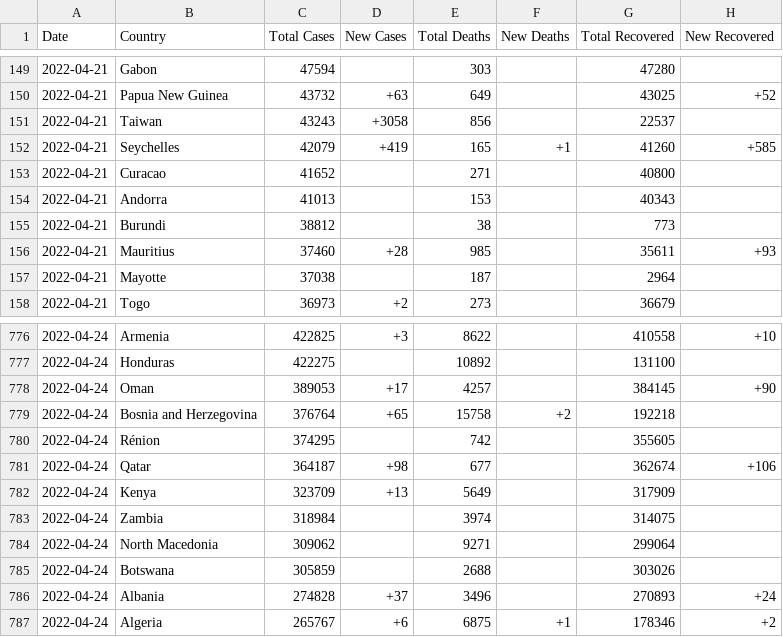
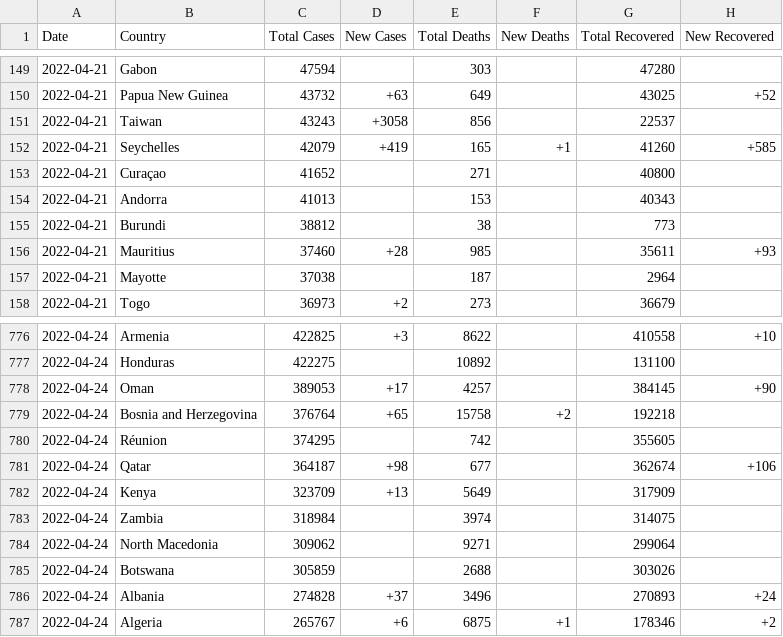
Before and after one commit to hotranvietcuong2001/covid19-worldometer-analysis, a CSV file: data/covid_data.csv, drawn as a sheet; only a part is shown, gaps mark what is left out; the diff names each change by its address in the sheet, - before the commit and + after, or states it on an @@ line.

```diff
--- a/data/covid_data.csv
+++ b/data/covid_data.csv
-B153 (Country): Curacao
+B153 (Country): Curaçao
-B780 (Country): Rénion
+B780 (Country): Réunion
```
Also changed, not shown: data/preprocessed_covid_data.csv, 1 other file.
